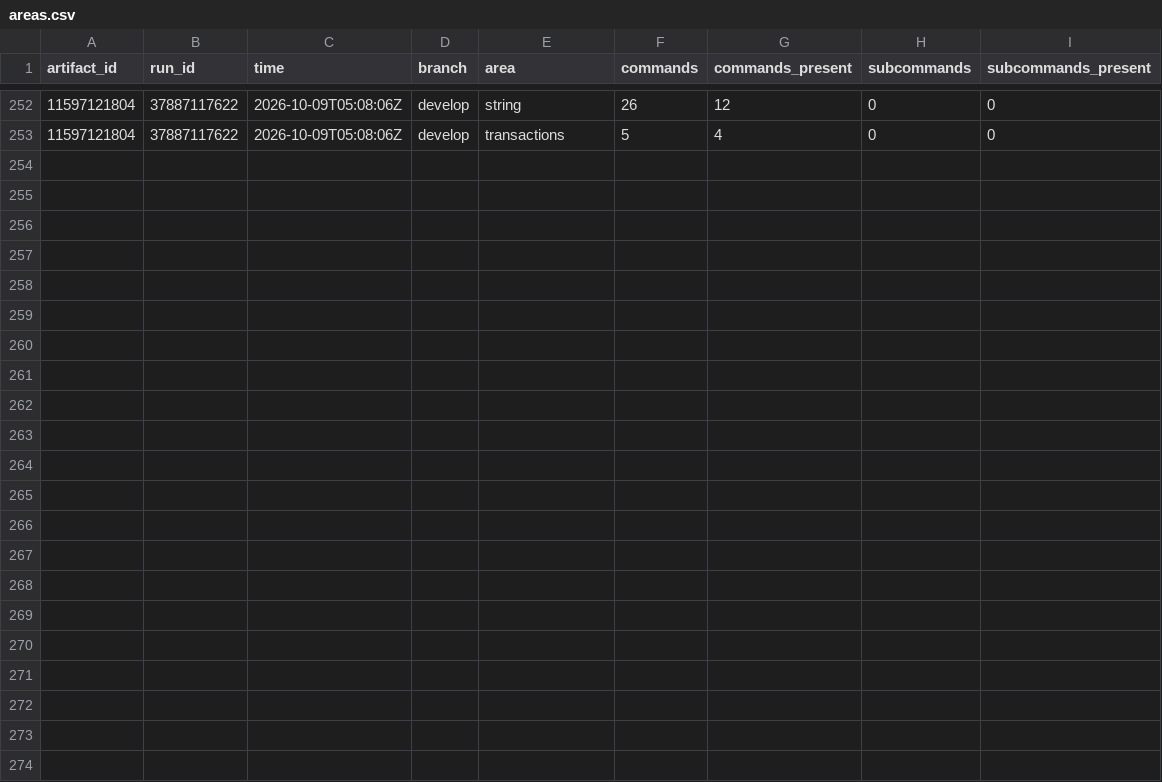
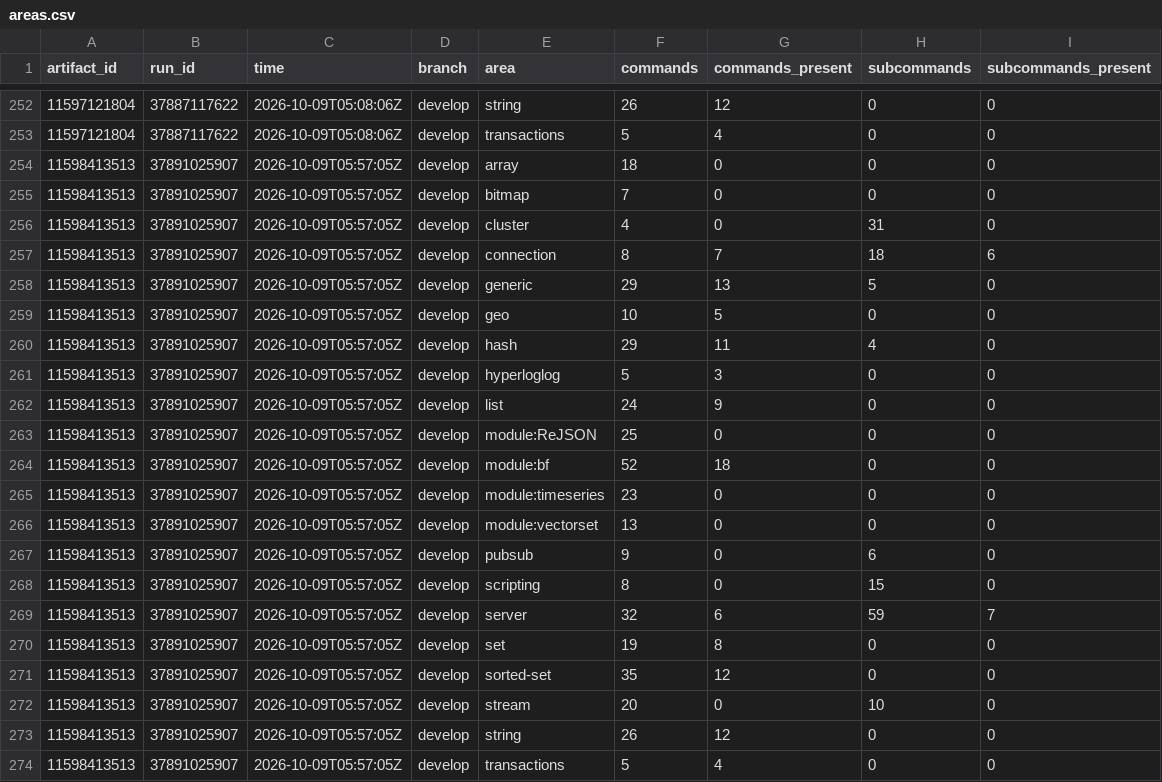
Before and after one commit to brandopakel/keel, a CSV file: census/areas.csv, drawn as a sheet; only a part is shown, gaps mark what is left out; the diff names each change by its address in the sheet, - before the commit and + after, or states it on an @@ line.

```diff
--- a/census/areas.csv
+++ b/census/areas.csv
+row 254: 11598413513 | 37891025907 | 2026-10-09T05:57:05Z | develop | array | 18 | 0 | 0 | 0
+row 255: 11598413513 | 37891025907 | 2026-10-09T05:57:05Z | develop | bitmap | 7 | 0 | 0 | 0
+row 256: 11598413513 | 37891025907 | 2026-10-09T05:57:05Z | develop | cluster | 4 | 0 | 31 | 0
+row 257: 11598413513 | 37891025907 | 2026-10-09T05:57:05Z | develop | connection | 8 | 7 | 18 | 6
+row 258: 11598413513 | 37891025907 | 2026-10-09T05:57:05Z | develop | generic | 29 | 13 | 5 | 0
+row 259: 11598413513 | 37891025907 | 2026-10-09T05:57:05Z | develop | geo | 10 | 5 | 0 | 0
+row 260: 11598413513 | 37891025907 | 2026-10-09T05:57:05Z | develop | hash | 29 | 11 | 4 | 0
+row 261: 11598413513 | 37891025907 | 2026-10-09T05:57:05Z | develop | hyperloglog | 5 | 3 | 0 | 0
+row 262: 11598413513 | 37891025907 | 2026-10-09T05:57:05Z | develop | list | 24 | 9 | 0 | 0
+row 263: 11598413513 | 37891025907 | 2026-10-09T05:57:05Z | develop | module:ReJSON | 25 | 0 | 0 | 0
+row 264: 11598413513 | 37891025907 | 2026-10-09T05:57:05Z | develop | module:bf | 52 | 18 | 0 | 0
+row 265: 11598413513 | 37891025907 | 2026-10-09T05:57:05Z | develop | module:timeseries | 23 | 0 | 0 | 0
+row 266: 11598413513 | 37891025907 | 2026-10-09T05:57:05Z | develop | module:vectorset | 13 | 0 | 0 | 0
+row 267: 11598413513 | 37891025907 | 2026-10-09T05:57:05Z | develop | pubsub | 9 | 0 | 6 | 0
+row 268: 11598413513 | 37891025907 | 2026-10-09T05:57:05Z | develop | scripting | 8 | 0 | 15 | 0
+row 269: 11598413513 | 37891025907 | 2026-10-09T05:57:05Z | develop | server | 32 | 6 | 59 | 7
+row 270: 11598413513 | 37891025907 | 2026-10-09T05:57:05Z | develop | set | 19 | 8 | 0 | 0
+row 271: 11598413513 | 37891025907 | 2026-10-09T05:57:05Z | develop | sorted-set | 35 | 12 | 0 | 0
+row 272: 11598413513 | 37891025907 | 2026-10-09T05:57:05Z | develop | stream | 20 | 0 | 10 | 0
+row 273: 11598413513 | 37891025907 | 2026-10-09T05:57:05Z | develop | string | 26 | 12 | 0 | 0
+row 274: 11598413513 | 37891025907 | 2026-10-09T05:57:05Z | develop | transactions | 5 | 4 | 0 | 0
```
Also changed, not shown: census/latest.csv, census/runs.csv, 2 other files.
